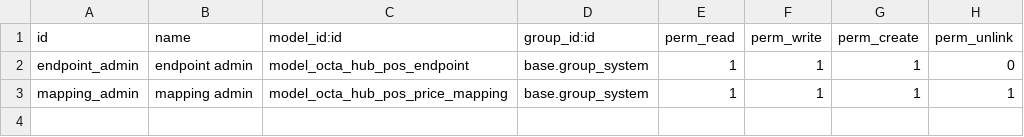
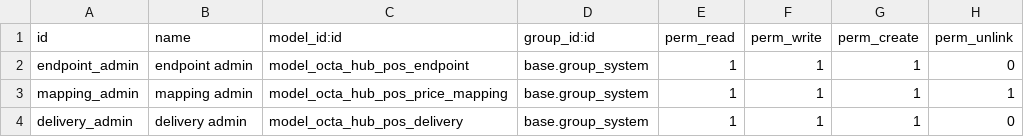
Before and after one commit to Asemtalat/octa_apps_integrations, a CSV file: octa_connect/addons/octa_hub_pos_odoo/security/ir.model.access.csv, drawn as a sheet; the diff names each change by its address in the sheet, - before the commit and + after, or states it on an @@ line.

Commit message:
Add persisted sandbox test orders and query-before-retry delivery with receipt validation

```diff
--- a/octa_connect/addons/octa_hub_pos_odoo/security/ir.model.access.csv
+++ b/octa_connect/addons/octa_hub_pos_odoo/security/ir.model.access.csv
+row 4: delivery_admin | delivery admin | model_octa_hub_pos_delivery | base.group_system | 1 | 1 | 1 | 0
```
Also changed, not shown: 5 other files.
